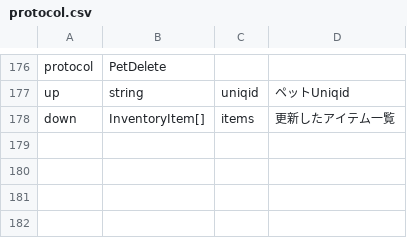
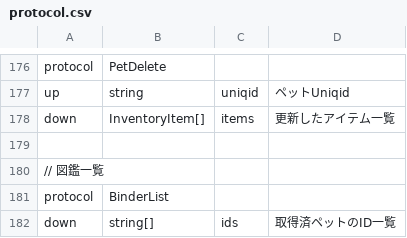
Before and after one commit to kou-yeung/Contrib.Gate, a CSV file: tools/ProtocolGen/protocol.csv, drawn as a sheet; only a part is shown, gaps mark what is left out.

```diff
--- a/tools/ProtocolGen/protocol.csv
+++ b/tools/ProtocolGen/protocol.csv
@@ -178 +178,5 @@ up,string,uniqid,ペットUniqid
 down,InventoryItem[],items,更新したアイテム一覧
+
+// 図鑑一覧
+protocol,BinderList,
+down,string[],ids,取得済ペットのID一覧
```
Also changed, not shown: 14 other files.
